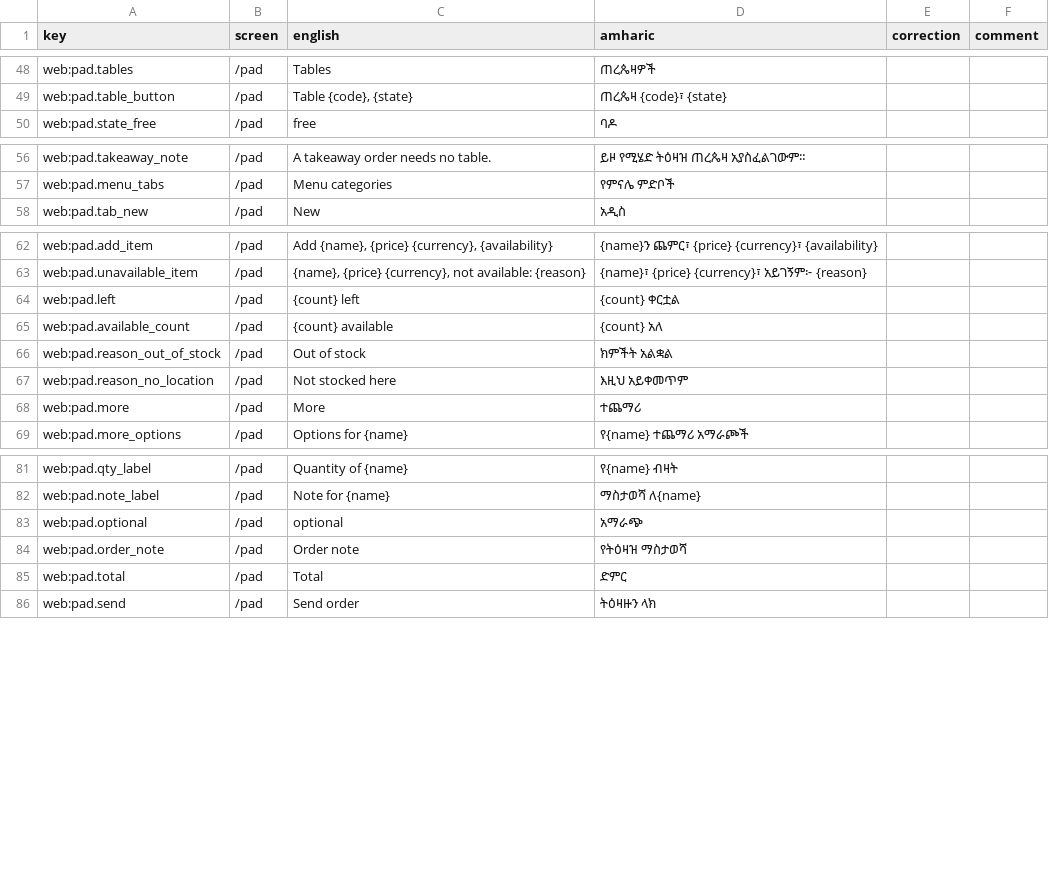
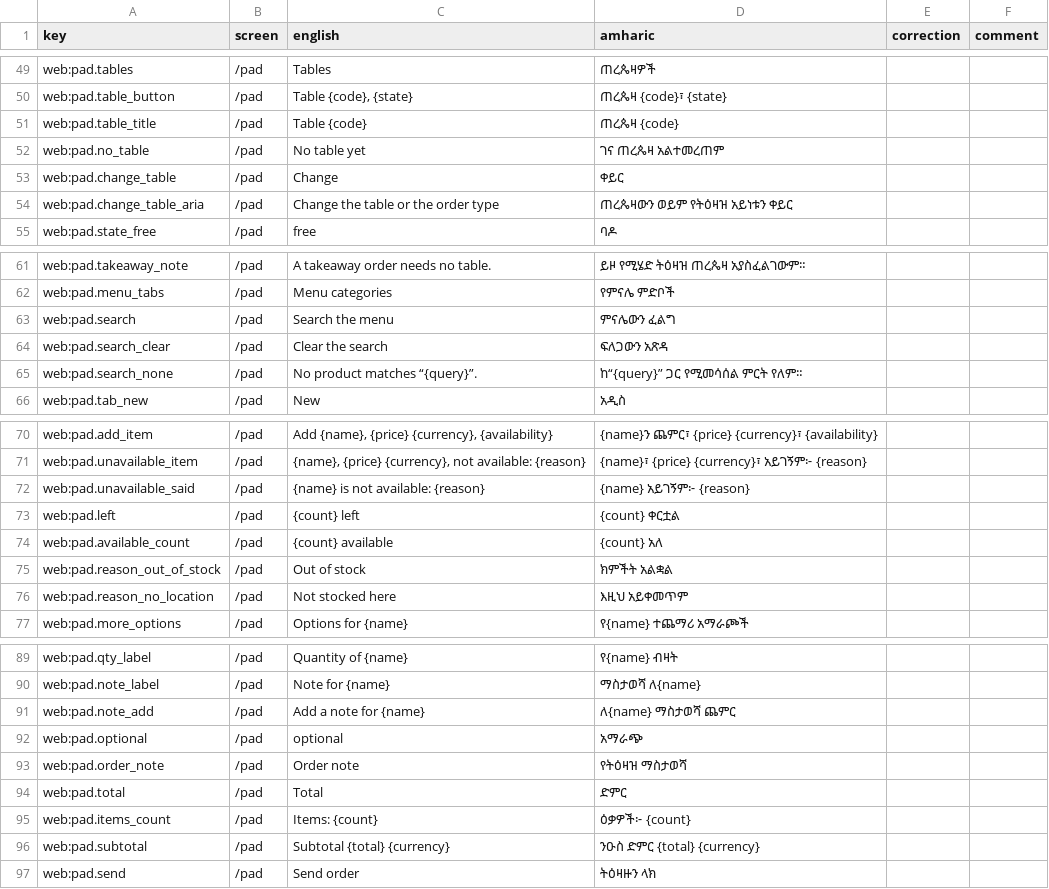
Before and after one commit to obssa/bakery-ops, a CSV file: docs/i18n/am-review.csv, drawn as a sheet; only a part is shown, gaps mark what is left out; the diff covers the shown part only.

Commit message:
phase-6/web-pad: the pad's new strings in both languages
pad.search, search_clear, search_none, unavailable_said, table_title, no_table,
change_table, change_table_aria, items_count, subtotal, note_add, view_order and
code_entered, in en and am (strict parity); pad.more goes (the More button is an icon now,
named by more_options as before). docs/i18n/am-review.csv regenerated for the reviewer.

```diff
--- a/docs/i18n/am-review.csv
+++ b/docs/i18n/am-review.csv
@@ -49,2 +50,6 @@ web:pad.tables,/pad,Tables,ጠረጴዛዎች,,
 web:pad.table_button,/pad,"Table {code}, {state}",ጠረጴዛ {code}፣ {state},,
+web:pad.table_title,/pad,Table {code},ጠረጴዛ {code},,
+web:pad.no_table,/pad,No table yet,ገና ጠረጴዛ አልተመረጠም,,
+web:pad.change_table,/pad,Change,ቀይር,,
+web:pad.change_table_aria,/pad,Change the table or the order type,ጠረጴዛውን ወይም የትዕዛዝ አይነቱን ቀይር,,
 web:pad.state_free,/pad,free,ባዶ,,
@@ -57,2 +62,5 @@ web:pad.takeaway_note,/pad,A takeaway order needs no table.,ይዞ የሚሄድ
 web:pad.menu_tabs,/pad,Menu categories,የምናሌ ምድቦች,,
+web:pad.search,/pad,Search the menu,ምናሌውን ፈልግ,,
+web:pad.search_clear,/pad,Clear the search,ፍለጋውን አጽዳ,,
+web:pad.search_none,/pad,No product matches “{query}”.,ከ“{query}” ጋር የሚመሳሰል ምርት የለም።,,
 web:pad.tab_new,/pad,New,አዲስ,,
@@ -63,2 +71,3 @@ web:pad.add_item,/pad,"Add {name}, {price} {currency}, {availability}",{name}ን
 web:pad.unavailable_item,/pad,"{name}, {price} {currency}, not available: {reason}",{name}፣ {price} {currency}፣ አይገኝም፦ {reason},,
+web:pad.unavailable_said,/pad,{name} is not available: {reason},{name} አይገኝም፦ {reason},,
 web:pad.left,/pad,{count} left,{count} ቀርቷል,,
@@ -67,3 +76,2 @@ web:pad.reason_out_of_stock,/pad,Out of stock,ክምችት አልቋል,,
 web:pad.reason_no_location,/pad,Not stocked here,እዚህ አይቀመጥም,,
-web:pad.more,/pad,More,ተጨማሪ,,
 web:pad.more_options,/pad,Options for {name},የ{name} ተጨማሪ አማራጮች,,
@@ -82,2 +90,3 @@ web:pad.qty_label,/pad,Quantity of {name},የ{name} ብዛት,,
 web:pad.note_label,/pad,Note for {name},ማስታወሻ ለ{name},,
+web:pad.note_add,/pad,Add a note for {name},ለ{name} ማስታወሻ ጨምር,,
 web:pad.optional,/pad,optional,አማራጭ,,
@@ -85,2 +94,4 @@ web:pad.order_note,/pad,Order note,የትዕዛዝ ማስታወሻ,,
 web:pad.total,/pad,Total,ድምር,,
+web:pad.items_count,/pad,Items: {count},ዕቃዎች፦ {count},,
+web:pad.subtotal,/pad,Subtotal {total} {currency},ንዑስ ድምር {total} {currency},,
 web:pad.send,/pad,Send order,ትዕዛዙን ላክ,,
```
Also changed, not shown: 2 added rows elsewhere in this file, 2 other files.
